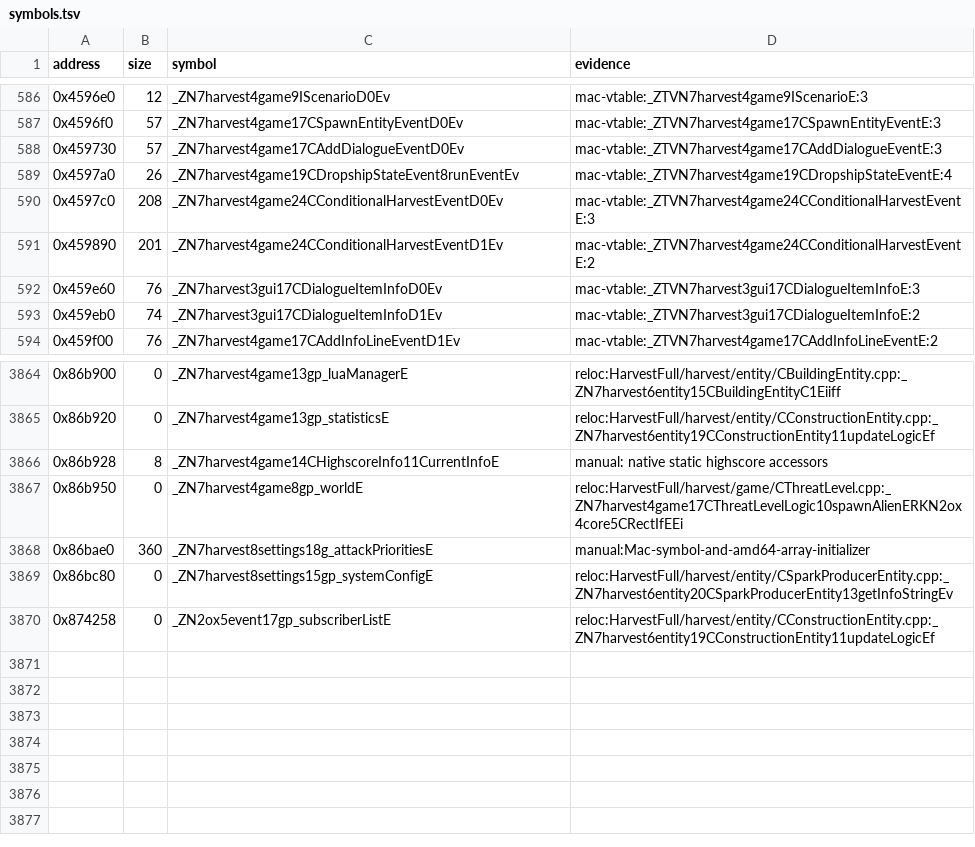
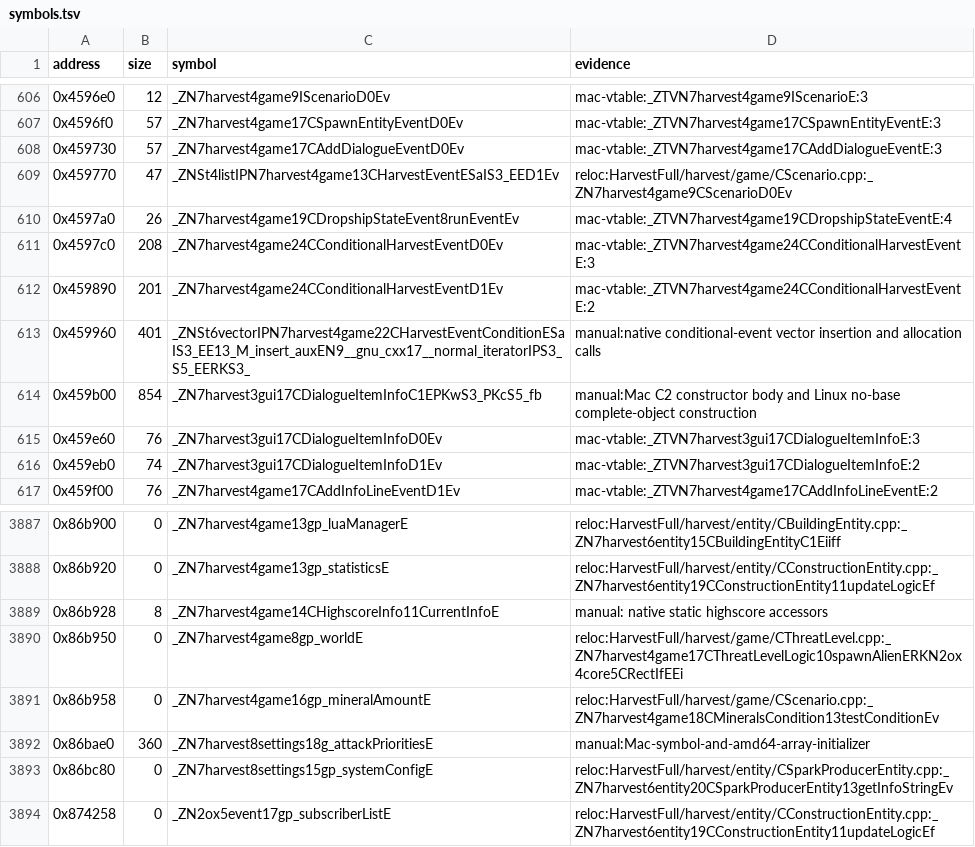
Before and after one commit to Keeeeeeeks/harvest, a TSV file: config/1.18-linux-amd64/symbols.tsv, drawn as a sheet; only a part is shown, gaps mark what is left out; the diff covers the shown part only.

```diff
--- a/config/1.18-linux-amd64/symbols.tsv
+++ b/config/1.18-linux-amd64/symbols.tsv
@@ -588,2 +608,3 @@ address	size	symbol	evidence
 0x459730	57	_ZN7harvest4game17CAddDialogueEventD0Ev	mac-vtable:_ZTVN7harvest4game17CAddDialogueEventE:3
+0x459770	47	_ZNSt4listIPN7harvest4game13CHarvestEventESaIS3_EED1Ev	reloc:HarvestFull/harvest/game/CScenario.cpp:_ZN7harvest4game9CScenarioD0Ev
 0x4597a0	26	_ZN7harvest4game19CDropshipStateEvent8runEventEv	mac-vtable:_ZTVN7harvest4game19CDropshipStateEventE:4
@@ -591,2 +612,4 @@ address	size	symbol	evidence
 0x459890	201	_ZN7harvest4game24CConditionalHarvestEventD1Ev	mac-vtable:_ZTVN7harvest4game24CConditionalHarvestEventE:2
+0x459960	401	_ZNSt6vectorIPN7harvest4game22CHarvestEventConditionESaIS3_EE13_M_insert_auxEN9__gnu_cxx17__normal_iteratorIPS3_S5_EERKS3_	manual:native conditional-event vector insertion and allocation calls
+0x459b00	854	_ZN7harvest3gui17CDialogueItemInfoC1EPKwS3_PKcS5_fb	manual:Mac C2 constructor body and Linux no-base complete-object construction
 0x459e60	76	_ZN7harvest3gui17CDialogueItemInfoD0Ev	mac-vtable:_ZTVN7harvest3gui17CDialogueItemInfoE:3
@@ -3867,2 +3890,3 @@ address	size	symbol	evidence
 0x86b950	0	_ZN7harvest4game8gp_worldE	reloc:HarvestFull/harvest/game/CThreatLevel.cpp:_ZN7harvest4game17CThreatLevelLogic10spawnAlienERKN2ox4core5CRectIfEEi
+0x86b958	0	_ZN7harvest4game16gp_mineralAmountE	reloc:HarvestFull/harvest/game/CScenario.cpp:_ZN7harvest4game18CMineralsCondition13testConditionEv
 0x86bae0	360	_ZN7harvest8settings18g_attackPrioritiesE	manual:Mac-symbol-and-amd64-array-initializer
```
Also changed, not shown: 20 added rows elsewhere in this file, 9 other files.
